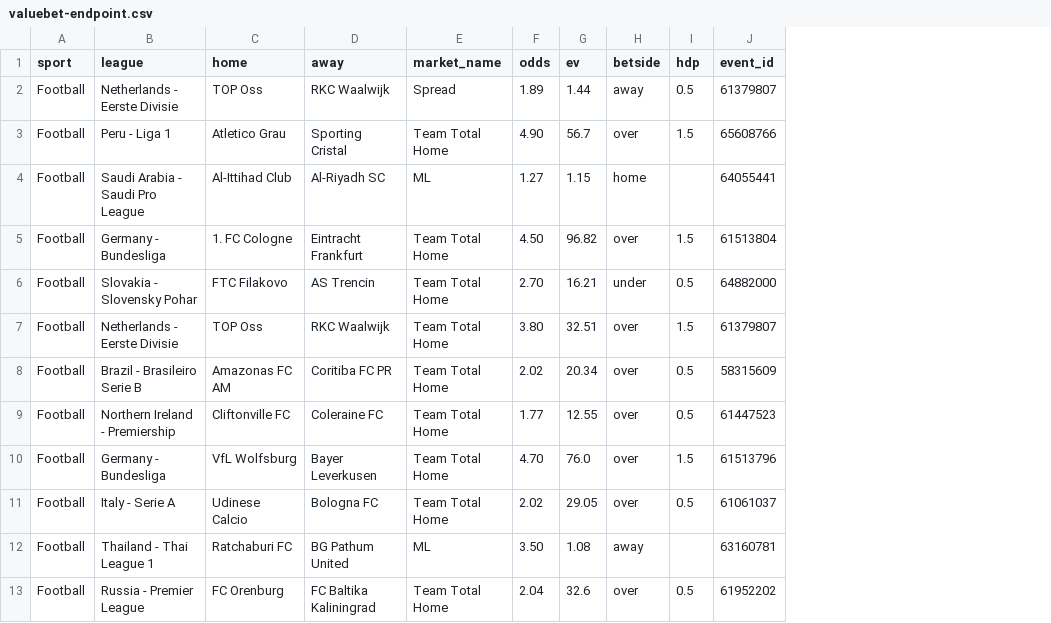
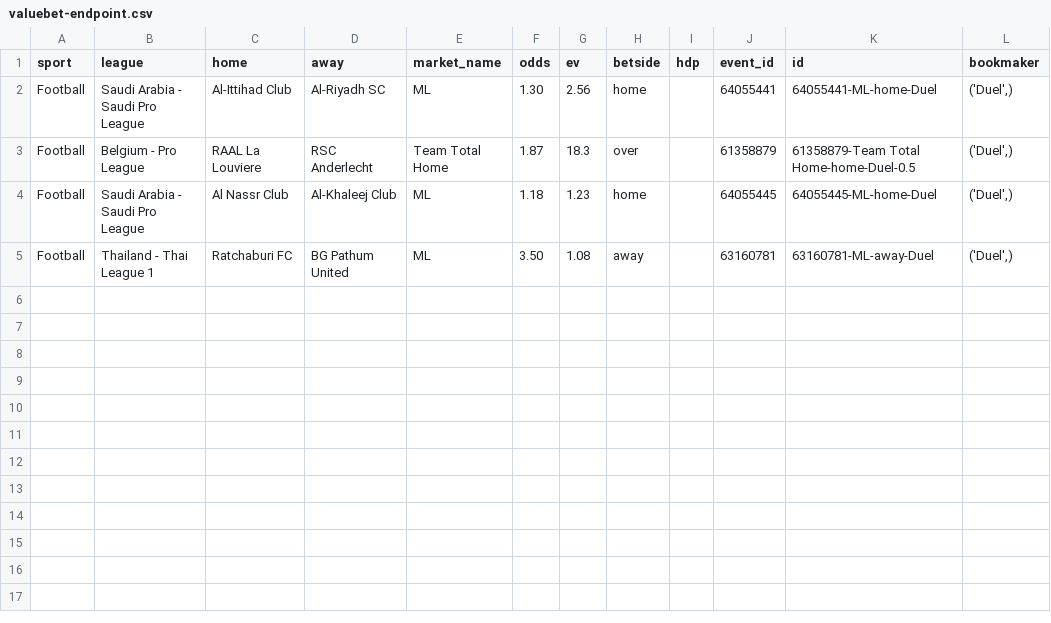
Before and after one commit to Samstix636/duel-value-betting-bot, a CSV file: valuebet-endpoint.csv, drawn as a sheet; removed rows and columns are numbered as before the commit, all else as after; the diff names each change by its address in the sheet, - before the commit and + after, or states it on an @@ line.

```diff
--- a/valuebet-endpoint.csv
+++ b/valuebet-endpoint.csv
+column K (id), rows 2-3: 64055441-ML-home-Duel | 61358879-Team Total Home-home-Duel-0.5; row 5: 63160781-ML-away-Duel
+column L (bookmaker), rows 2-3: ('Duel',) | ('Duel',); row 5: ('Duel',)
-row 2: Football | Netherlands - Eerste Divisie | TOP Oss | RKC Waalwijk | Spread | 1.89 | 1.44 | away | 0.5 | 61379807
-row 3: Football | Peru - Liga 1 | Atletico Grau | Sporting Cristal | Team Total Home | 4.90 | 56.7 | over | 1.5 | 65608766
-F2 (odds): 1.27
+F2 (odds): 1.30
-G2 (ev): 1.15
+G2 (ev): 2.56
-row 5: Football | Germany - Bundesliga | 1. FC Cologne | Eintracht Frankfurt | Team Total Home | 4.50 | 96.82 | over | 1.5 | 61513804
-row 6: Football | Slovakia - Slovensky Pohar | FTC Filakovo | AS Trencin | Team Total Home | 2.70 | 16.21 | under | 0.5 | 64882000
-row 7: Football | Netherlands - Eerste Divisie | TOP Oss | RKC Waalwijk | Team Total Home | 3.80 | 32.51 | over | 1.5 | 61379807
-row 8: Football | Brazil - Brasileiro Serie B | Amazonas FC AM | Coritiba FC PR | Team Total Home | 2.02 | 20.34 | over | 0.5 | 58315609
-B3 (league): Northern Ireland - Premiership
+B3 (league): Belgium - Pro League
-C3 (home): Cliftonville FC
+C3 (home): RAAL La Louviere
-D3 (away): Coleraine FC
+D3 (away): RSC Anderlecht
-F3 (odds): 1.77
+F3 (odds): 1.87
-G3 (ev): 12.55
+G3 (ev): 18.3
-I3 (hdp): 0.5
+I3 (hdp): (empty)
-J3 (event_id): 61447523
+J3 (event_id): 61358879
-row 10: Football | Germany - Bundesliga | VfL Wolfsburg | Bayer Leverkusen | Team Total Home | 4.70 | 76.0 | over | 1.5 | 61513796
-row 11: Football | Italy - Serie A | Udinese Calcio | Bologna FC | Team Total Home | 2.02 | 29.05 | over | 0.5 | 61061037
+row 4: Football | Saudi Arabia - Saudi Pro League | Al Nassr Club | Al-Khaleej Club | ML | 1.18 | 1.23 | home |  | 64055445 | 64055445-ML-home-Duel | ('Duel',)
-row 13: Football | Russia - Premier League | FC Orenburg | FC Baltika Kaliningrad | Team Total Home | 2.04 | 32.6 | over | 0.5 | 61952202
```
Also changed, not shown: 4 other files.
